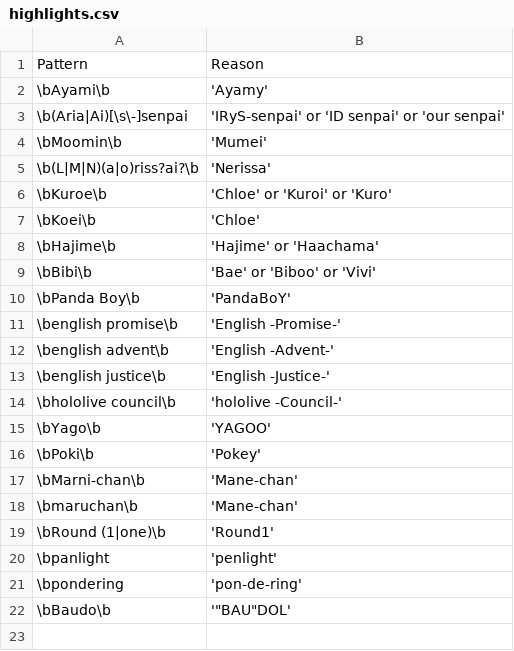
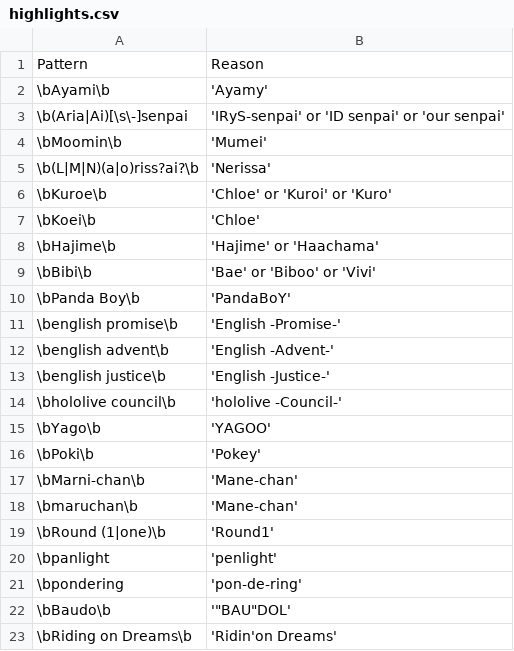
Before and after one commit to NeoAdonis/fwmc-transcript, a CSV file: morning/config/highlights.csv, drawn as a sheet; the diff names each change by its address in the sheet, - before the commit and + after, or states it on an @@ line.

```diff
--- a/morning/config/highlights.csv
+++ b/morning/config/highlights.csv
+row 23: \bRiding on Dreams\b | 'Ridin'on Dreams'
```
Also changed, not shown: morning/index.csv, 6 other files.
